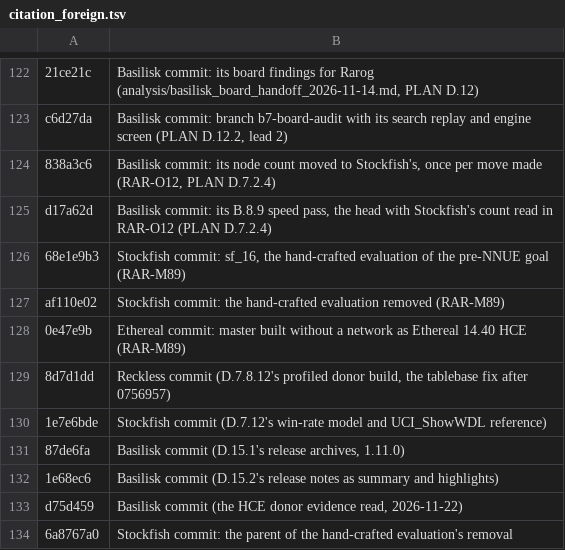
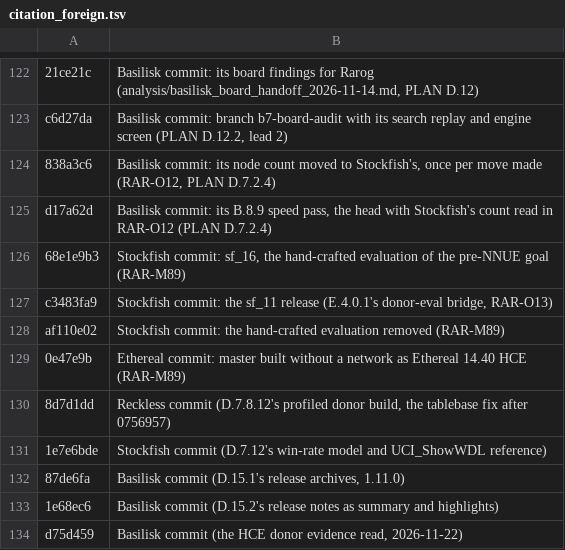
Before and after one commit to maelic13/rarog, a TSV file: tools/diag/citation_foreign.tsv, drawn as a sheet; only a part is shown, gaps mark what is left out; the shorter side is filled out with more unchanged rows; the diff names each change by its address in the sheet, - before the commit and + after, or states it on an @@ line.

Commit message:
Register RAR-O13 (E.4.0.1): Stockfish 11's and 16's classical evaluation inside the kernel at equal nodes, before any game
The bridge is qualified: parity with the tags and the release binaries, the
scale by K on results, the trees' exposure on the kernel's game positions.
Two 2,000-game matches for the maintainer; the clock read's bridge price
waits for an idle host.

```diff
--- a/tools/diag/citation_foreign.tsv
+++ b/tools/diag/citation_foreign.tsv
+row 127: c3483fa9 | Stockfish commit: the sf_11 release (E.4.0.1's donor-eval bridge, RAR-O13)
```
Also changed, not shown: 4 other files.
